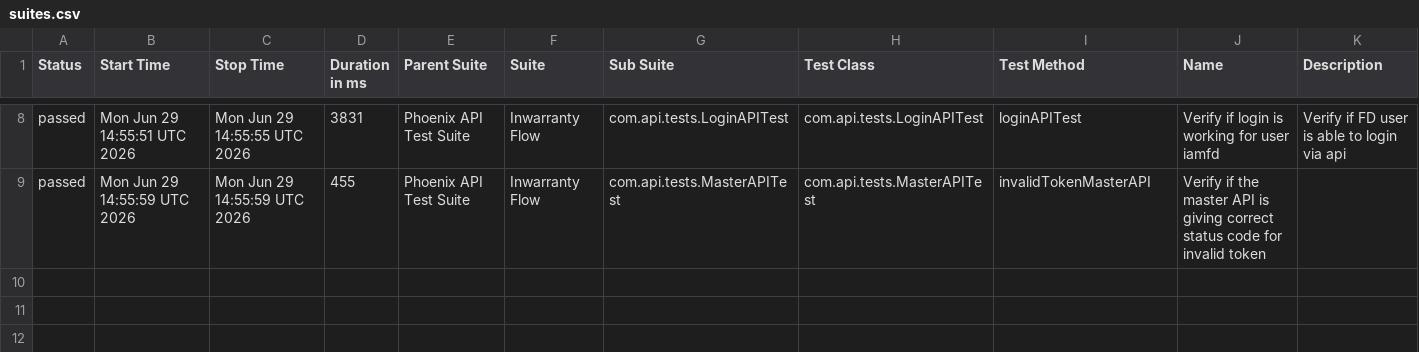
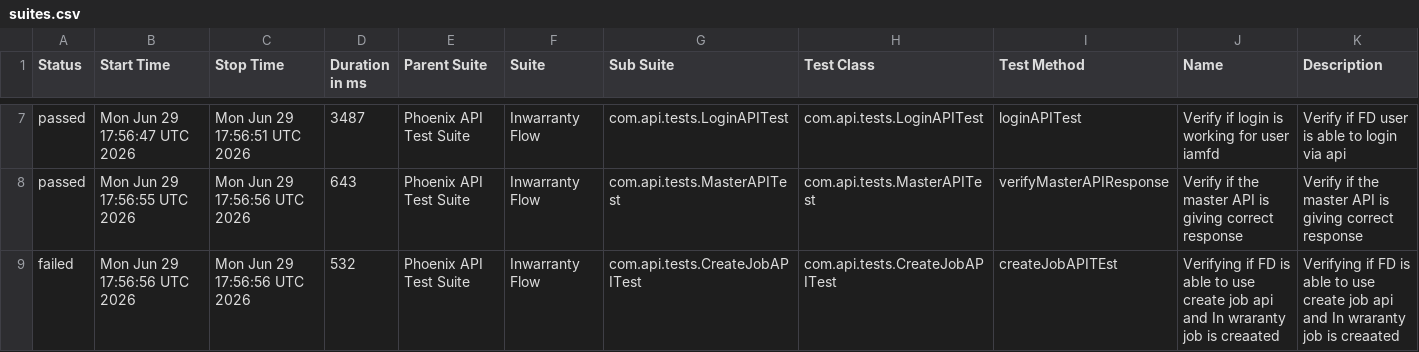
Before and after one commit to idavinde/PhoenixTestAutomationFramwork, a CSV file: data/suites.csv, drawn as a sheet; only a part is shown, gaps mark what is left out; the diff covers the shown part only.

```diff
--- a/data/suites.csv
+++ b/data/suites.csv
@@ -8,2 +7,3 @@
-"passed","Mon Jun 29 14:55:51 UTC 2026","Mon Jun 29 14:55:55 UTC 2026","3831","Phoenix API Test Suite","Inwarranty Flow","com.api.tests.LoginAPITest","com.api.tests.LoginAPITest","loginAPITest","Verify if login is working for user iamfd","Verify if FD user is able to login via api"
-"passed","Mon Jun 29 14:55:59 UTC 2026","Mon Jun 29 14:55:59 UTC 2026","455","Phoenix API Test Suite","Inwarranty Flow","com.api.tests.MasterAPITest","com.api.tests.MasterAPITest","invalidTokenMasterAPI","Verify if the master API is giving correct status code for invalid token",""
+"passed","Mon Jun 29 17:56:47 UTC 2026","Mon Jun 29 17:56:51 UTC 2026","3487","Phoenix API Test Suite","Inwarranty Flow","com.api.tests.LoginAPITest","com.api.tests.LoginAPITest","loginAPITest","Verify if login is working for user iamfd","Verify if FD user is able to login via api"
+"passed","Mon Jun 29 17:56:55 UTC 2026","Mon Jun 29 17:56:56 UTC 2026","643","Phoenix API Test Suite","Inwarranty Flow","com.api.tests.MasterAPITest","com.api.tests.MasterAPITest","verifyMasterAPIResponse","Verify if the master API is giving correct response","Verify if the master API is giving correct response"
+"failed","Mon Jun 29 17:56:56 UTC 2026","Mon Jun 29 17:56:56 UTC 2026","532","Phoenix API Test Suite","Inwarranty Flow","com.api.tests.CreateJobAPITest","com.api.tests.CreateJobAPITest","createJobAPITEst","Verifying if FD is able to use create job api and In wraranty job is creaated ","Verifying if FD is able to use create job api and In wraranty job is creaated"
```
Also changed, not shown: 1 removed row and 30 edited cells elsewhere in this file, data/behaviors.csv, 50 other files.
